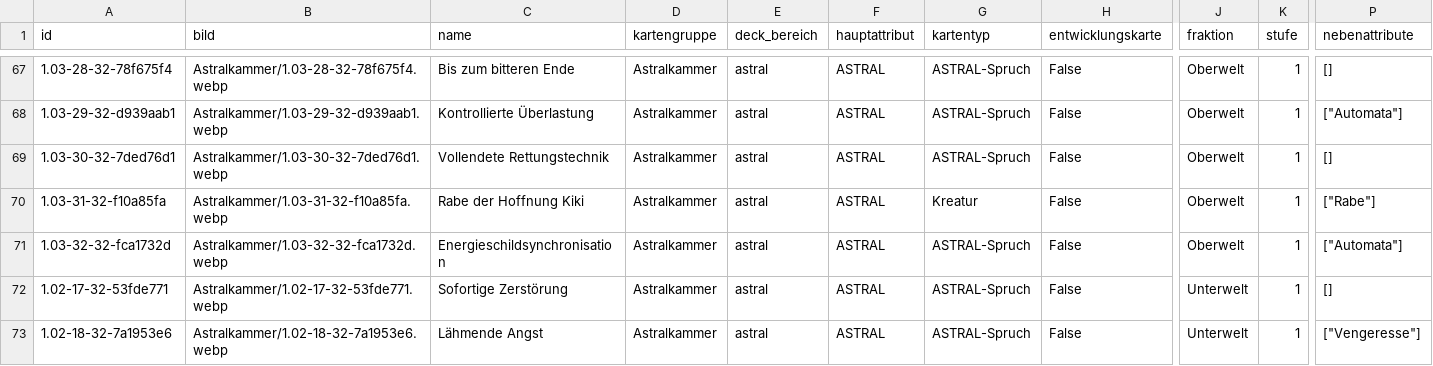
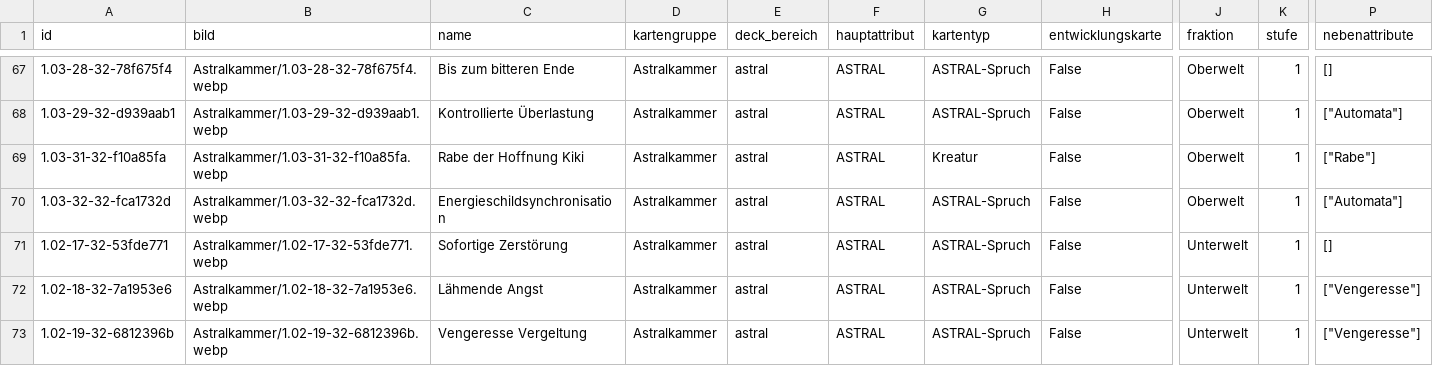
Before and after one commit to stu235965-byte/5Goddesses-Zufallsgenerator, a CSV file: karten_daten.csv, drawn as a sheet; only a part is shown, gaps mark what is left out; the shorter side is filled out with more unchanged rows; rows hold the shown columns only; the diff names each change by its address in the sheet, - before the commit and + after, or states it on an @@ line.

```diff
--- a/karten_daten.csv
+++ b/karten_daten.csv
-row 69: 1.03-30-32-7ded76d1 | Astralkammer/1.03-30-32-7ded76d1.webp | Vollendete Rettungstechnik | Astralkammer | astral | ASTRAL | ASTRAL-Spruch | False | Oberwelt | 1 | []
```
Also changed, not shown: 12 other files.
